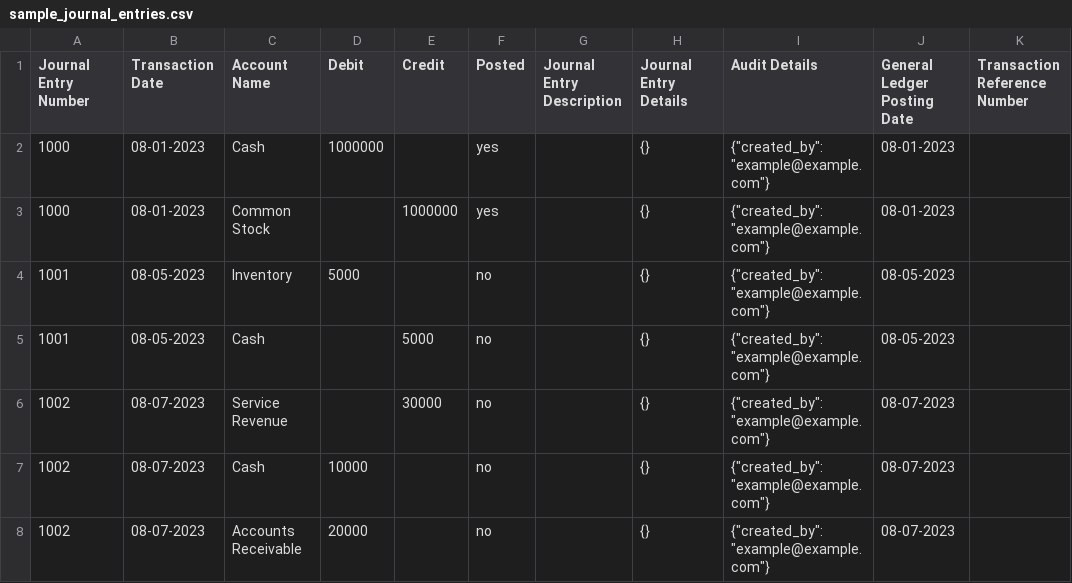
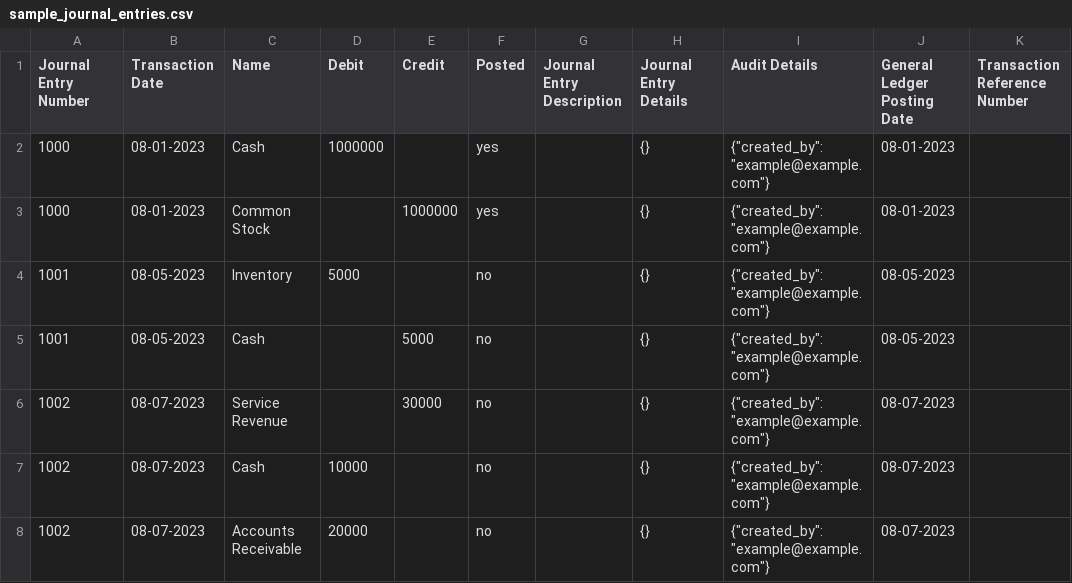
Before and after one commit to jeryldev/bookkeeping, a CSV file: lib/bookkeeping/data/sample_journal_entries.csv, drawn as a sheet; only a part is shown.

```diff
--- a/lib/bookkeeping/data/sample_journal_entries.csv
+++ b/lib/bookkeeping/data/sample_journal_entries.csv
@@ -1,2 +1,2 @@
-Journal Entry Number,Transaction Date,Account Name,Debit,Credit,Posted,Journal Entry Description,Journal Entry Details,Audit Details,General Ledger Posting Date,Transaction Reference Number
+Journal Entry Number,Transaction Date,Name,Debit,Credit,Posted,Journal Entry Description,Journal Entry Details,Audit Details,General Ledger Posting Date,Transaction Reference Number
 1000,08-01-2023,Cash,1000000,,yes,,{},"{""created_by"": ""example@example.com""}",08-01-2023,
```
Also changed, not shown: lib/bookkeeping/data/sample_chart_of_accounts.csv, 17 other files.
